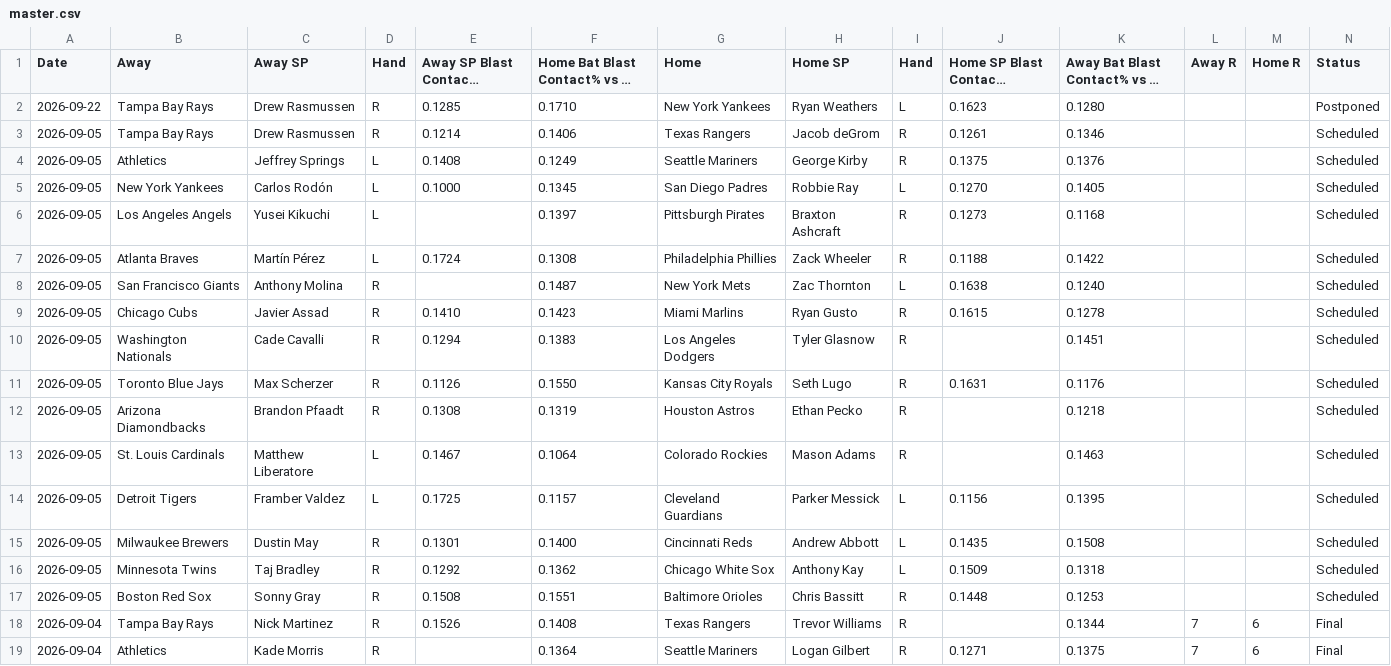
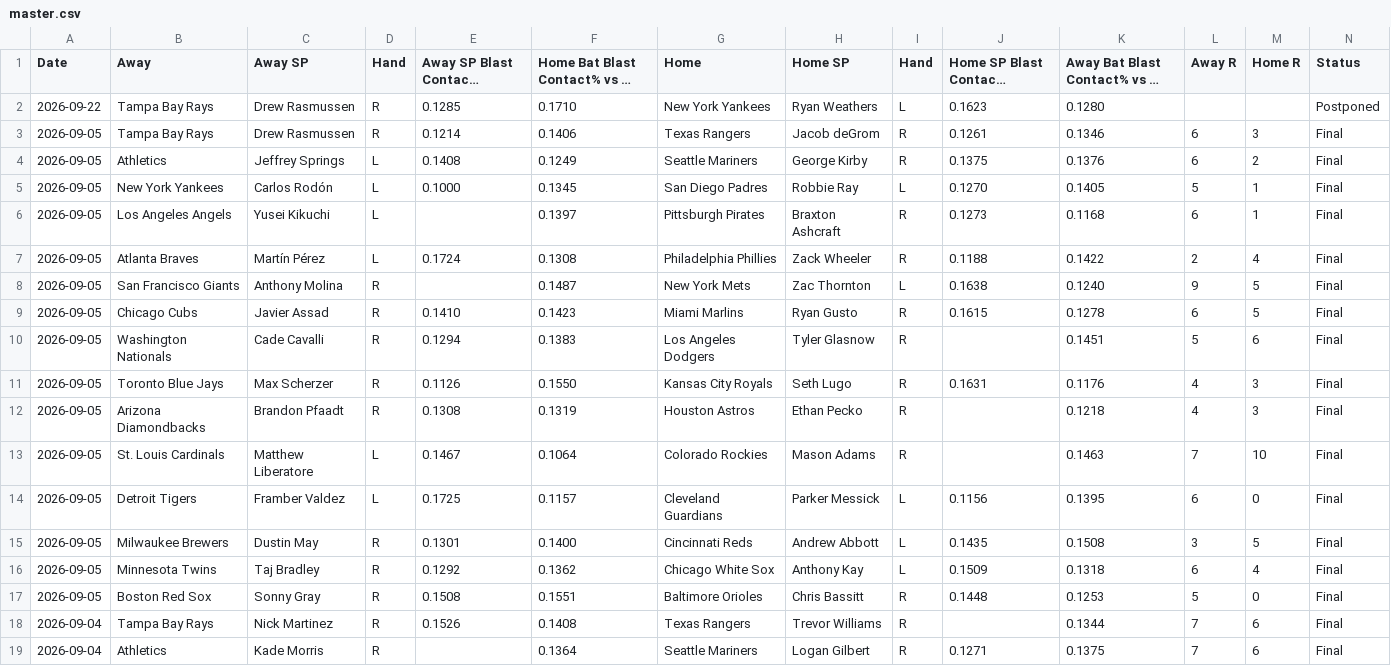
Before and after one commit to furuq2/blast-contact, a CSV file: data/master.csv, drawn as a sheet; only a part is shown; long unchanged cells end in …; the diff names each change by its address in the sheet, - before the commit and + after, or states it on an @@ line.

```diff
--- a/data/master.csv
+++ b/data/master.csv
-L3:L4 (Away R): (empty)
+L3:L4 (Away R): 6
-M3 (Home R): (empty)
+M3 (Home R): 3
-N3:N17 (Status): Scheduled
+N3:N17 (Status): Final
-M4 (Home R): (empty)
+M4 (Home R): 2
-L5 (Away R): (empty)
+L5 (Away R): 5
-M5:M6 (Home R): (empty)
+M5:M6 (Home R): 1
-L6 (Away R): (empty)
+L6 (Away R): 6
-L7 (Away R): (empty)
+L7 (Away R): 2
-M7 (Home R): (empty)
+M7 (Home R): 4
-L8 (Away R): (empty)
+L8 (Away R): 9
-M8:M9 (Home R): (empty)
+M8:M9 (Home R): 5
-L9 (Away R): (empty)
+L9 (Away R): 6
-L10 (Away R): (empty)
+L10 (Away R): 5
-M10 (Home R): (empty)
+M10 (Home R): 6
-L11:L12 (Away R): (empty)
+L11:L12 (Away R): 4
-M11:M12 (Home R): (empty)
+M11:M12 (Home R): 3
-L13 (Away R): (empty)
+L13 (Away R): 7
-M13 (Home R): (empty)
+M13 (Home R): 10
-L14 (Away R): (empty)
+L14 (Away R): 6
-M14 (Home R): (empty)
+M14 (Home R): 0
-L15 (Away R): (empty)
+L15 (Away R): 3
-M15 (Home R): (empty)
+M15 (Home R): 5
-L16 (Away R): (empty)
+L16 (Away R): 6
-M16 (Home R): (empty)
+M16 (Home R): 4
-L17 (Away R): (empty)
+L17 (Away R): 5
-M17 (Home R): (empty)
+M17 (Home R): 0
```
Also changed, not shown: 1 other file.
